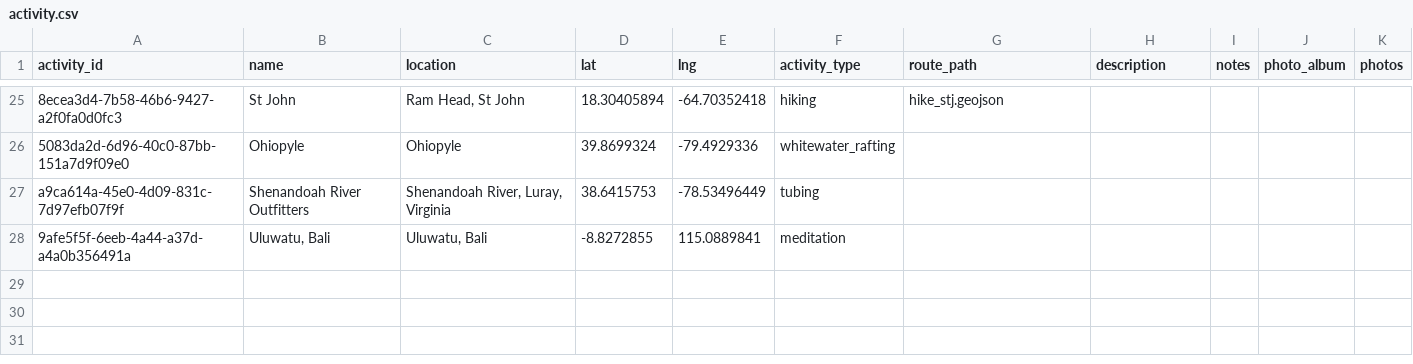
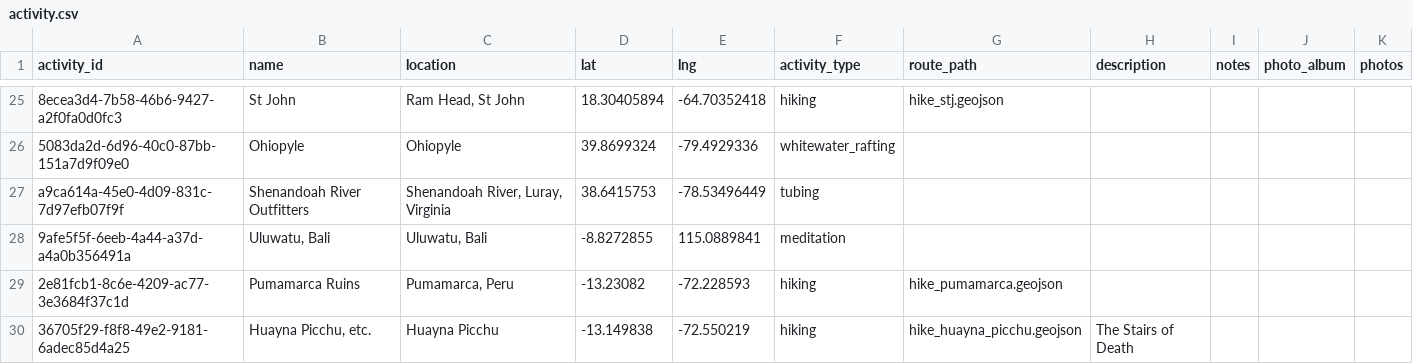
Before and after one commit to johbry17/Waypoints-A-Personal-BioGeography, a CSV file: docs/resources/data/activity.csv, drawn as a sheet; only a part is shown, gaps mark what is left out.

```diff
--- a/docs/resources/data/activity.csv
+++ b/docs/resources/data/activity.csv
@@ -28 +28,3 @@ a9ca614a-45e0-4d09-831c-7d97efb07f9f,Shenandoah River Outfitters,"Shenandoah Riv
 9afe5f5f-6eeb-4a44-a37d-a4a0b356491a,"Uluwatu, Bali","Uluwatu, Bali",-8.8272855,115.0889841,meditation,,,,,
+2e81fcb1-8c6e-4209-ac77-3e3684f37c1d,Pumamarca Ruins,"Pumamarca, Peru",-13.23082,-72.228593,hiking,hike_pumamarca.geojson,,,,
+36705f29-f8f8-49e2-9181-6adec85d4a25,"Huayna Picchu, etc.",Huayna Picchu,-13.149838,-72.550219,hiking,hike_huayna_picchu.geojson,The Stairs of Death,,,
```
Also changed, not shown: docs/resources/data/routes.csv, 10 other files.
